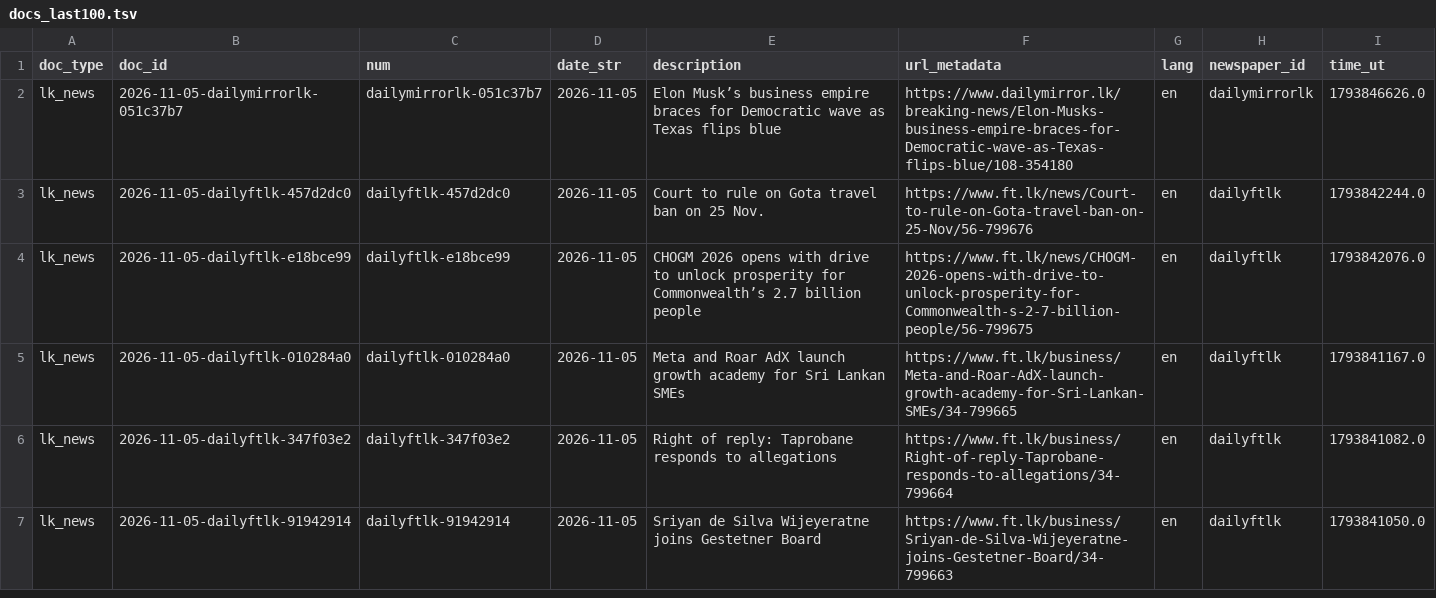
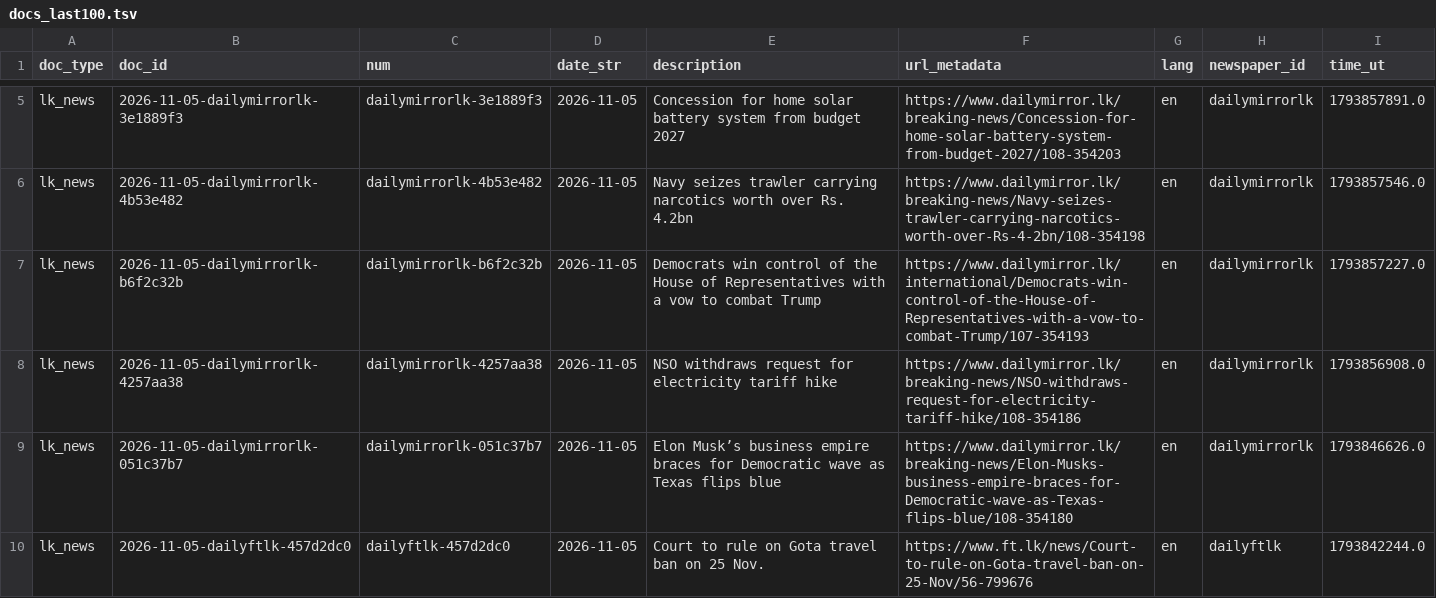
Before and after one commit to nuuuwan/lk_news, a TSV file: data/lk_news/docs_last100.tsv, drawn as a sheet; only a part is shown, gaps mark what is left out; the shorter side is filled out with more unchanged rows; the diff covers the shown part only.

```diff
--- a/data/lk_news/docs_last100.tsv
+++ b/data/lk_news/docs_last100.tsv
@@ -2 +5,5 @@ doc_type	doc_id	num	date_str	description	url_metadata	lang	newspaper_id	time_ut
+lk_news	2026-11-05-dailymirrorlk-3e1889f3	dailymirrorlk-3e1889f3	2026-11-05	Concession for home solar battery system from budget 2027	https://www.dailymirror.lk/breaking-news/Concession-for-home-solar-battery-system-from-budget-2027/108-354203	en	dailymirrorlk	1793857891.0
+lk_news	2026-11-05-dailymirrorlk-4b53e482	dailymirrorlk-4b53e482	2026-11-05	Navy seizes trawler carrying narcotics worth over Rs. 4.2bn	https://www.dailymirror.lk/breaking-news/Navy-seizes-trawler-carrying-narcotics-worth-over-Rs-4-2bn/108-354198	en	dailymirrorlk	1793857546.0
+lk_news	2026-11-05-dailymirrorlk-b6f2c32b	dailymirrorlk-b6f2c32b	2026-11-05	Democrats win control of the House of Representatives with a vow to combat Trump	https://www.dailymirror.lk/international/Democrats-win-control-of-the-House-of-Representatives-with-a-vow-to-combat-Trump/107-354193	en	dailymirrorlk	1793857227.0
+lk_news	2026-11-05-dailymirrorlk-4257aa38	dailymirrorlk-4257aa38	2026-11-05	NSO withdraws request for electricity tariff hike	https://www.dailymirror.lk/breaking-news/NSO-withdraws-request-for-electricity-tariff-hike/108-354186	en	dailymirrorlk	1793856908.0
 lk_news	2026-11-05-dailymirrorlk-051c37b7	dailymirrorlk-051c37b7	2026-11-05	Elon Musk’s business empire braces for Democratic wave as Texas flips blue	https://www.dailymirror.lk/breaking-news/Elon-Musks-business-empire-braces-for-Democratic-wave-as-Texas-flips-blue/108-354180	en	dailymirrorlk	1793846626.0
```
Also changed, not shown: 3 added rows and 7 removed rows elsewhere in this file, data/lk_news/docs_last1000.tsv, 21 other files.
